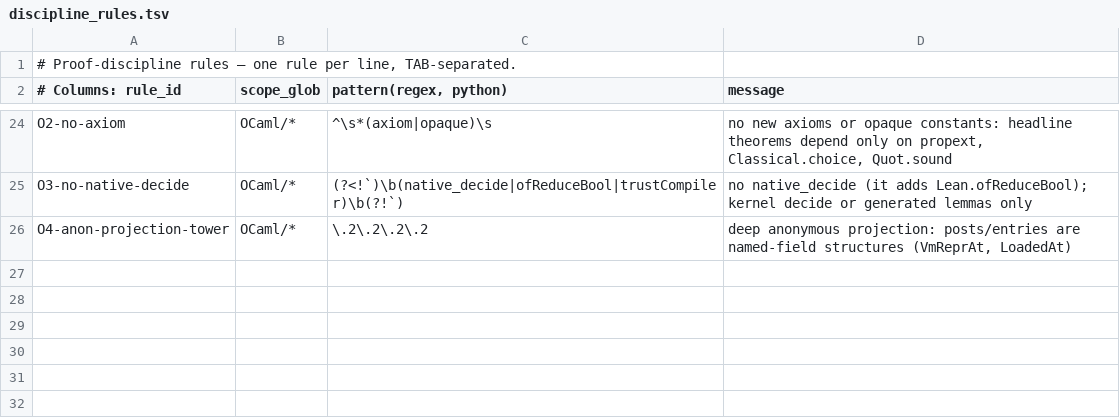
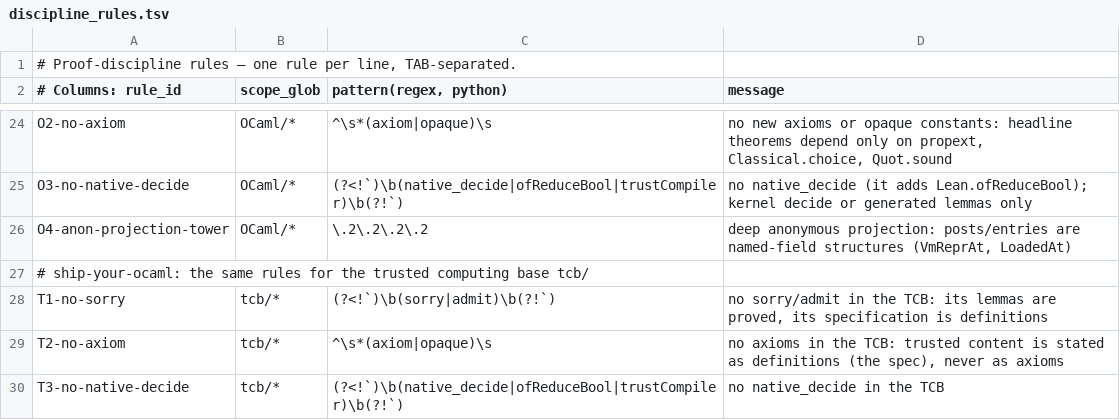
Before and after one commit to BasisResearch/ship-your-ocaml, a TSV file: scripts/discipline_rules.tsv, drawn as a sheet; only a part is shown, gaps mark what is left out.

```diff
--- a/scripts/discipline_rules.tsv
+++ b/scripts/discipline_rules.tsv
@@ -26 +26,5 @@ O3-no-native-decide	OCaml/*	(?<!`)\b(native_decide|ofReduceBool|trustCompiler)\b
 O4-anon-projection-tower	OCaml/*	\.2\.2\.2\.2	deep anonymous projection: posts/entries are named-field structures (VmReprAt, LoadedAt)
+# ship-your-ocaml: the same rules for the trusted computing base tcb/
+T1-no-sorry	tcb/*	(?<!`)\b(sorry|admit)\b(?!`)	no sorry/admit in the TCB: its lemmas are proved, its specification is definitions
+T2-no-axiom	tcb/*	^\s*(axiom|opaque)\s	no axioms in the TCB: trusted content is stated as definitions (the spec), never as axioms
+T3-no-native-decide	tcb/*	(?<!`)\b(native_decide|ofReduceBool|trustCompiler)\b(?!`)	no native_decide in the TCB
```
Also changed, not shown: 29 other files.
